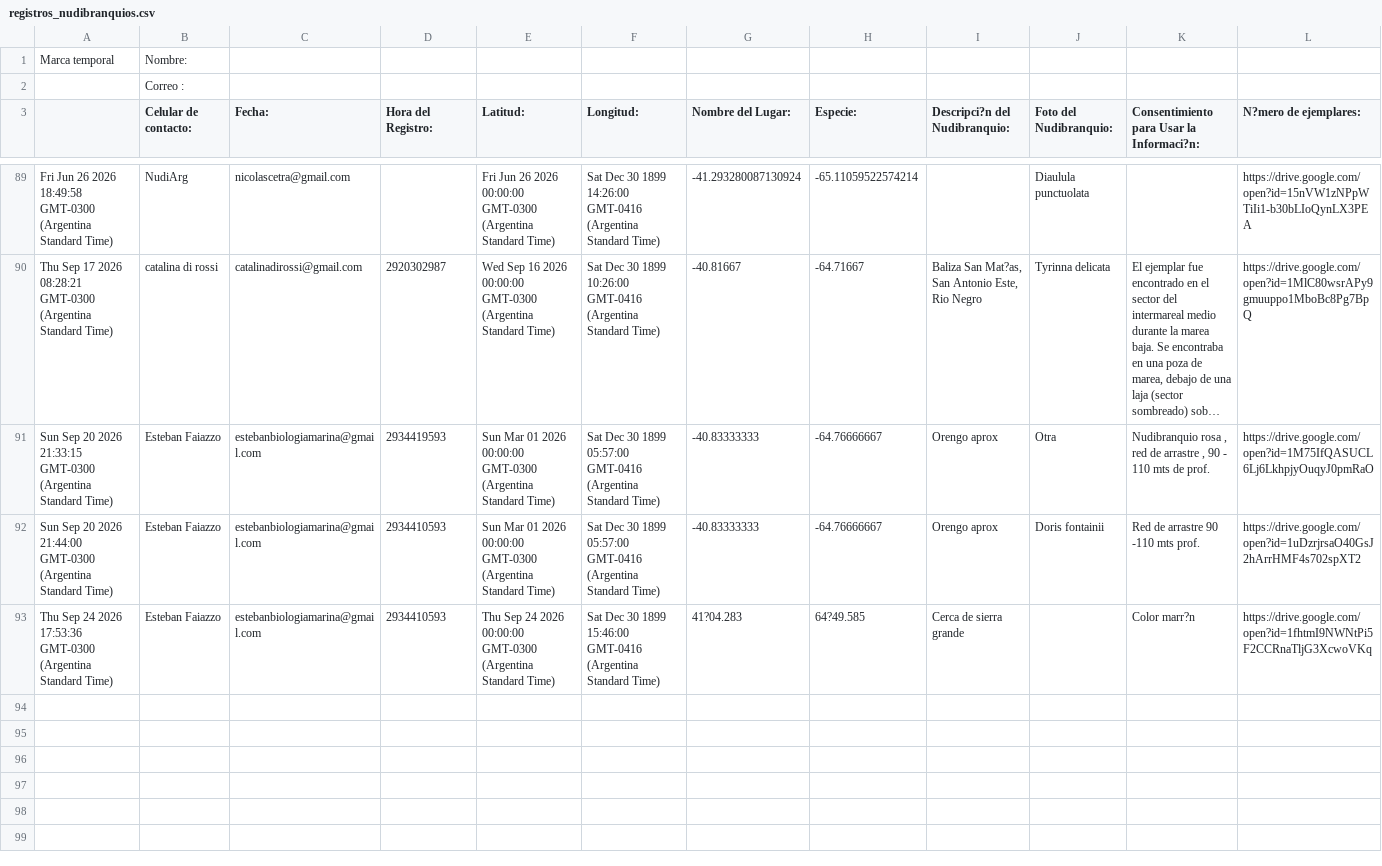
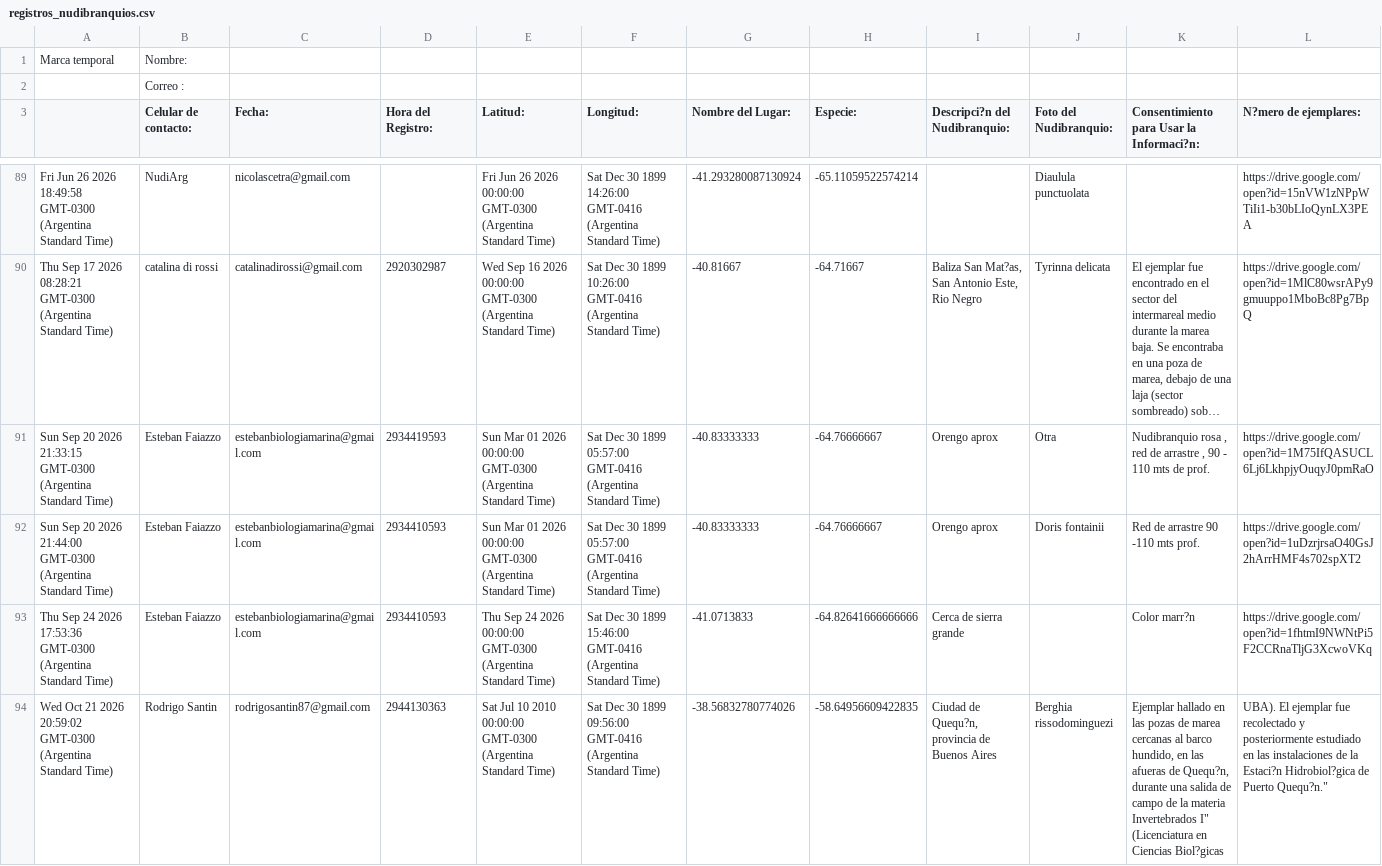
Before and after one commit to NudiArg/MapaNudiArg, a CSV file: registros_nudibranquios.csv, drawn as a sheet; only a part is shown, gaps mark what is left out; long unchanged cells end in …; rows hold the shown columns only; the diff names each change by its address in the sheet, - before the commit and + after, or states it on an @@ line.

Commit message:
Actualización automática desde Google Sheets

```diff
--- a/registros_nudibranquios.csv
+++ b/registros_nudibranquios.csv
-G93 (Nombre del Lugar:): 41?04.283
+G93 (Nombre del Lugar:): -41.0713833
-H93 (Especie:): 64?49.585
+H93 (Especie:): -64.82641666666666
+row 94: Wed Oct 21 2026 20:59:02 GMT-0300 (Argentina Standard Time) | Rodrigo Santin | rodrigosantin87@gmail.com | 2944130363 | Sat Jul 10 2010 00:00:00 GMT-0300 (Argentina Standard Time) | Sat Dec 30 1899 09:56:00 GMT-0416 (Argentina Standard Time) | -38.56832780774026 | -58.64956609422835 | Ciudad de Quequ?n, provincia de Buenos Aires | Berghia rissodominguezi | Ejemplar hallado en las pozas de marea cercanas al barco hundido, en las afueras de Quequ?n, durante una salida de campo de la materia Invertebrados I" (Licenciatura en Ciencias Biol?gicas | UBA). El ejemplar fue recolectado y posteriormente estudiado en las instalaciones de la Estaci?n Hidrobiol?gica de Puerto Quequ?n."
```
